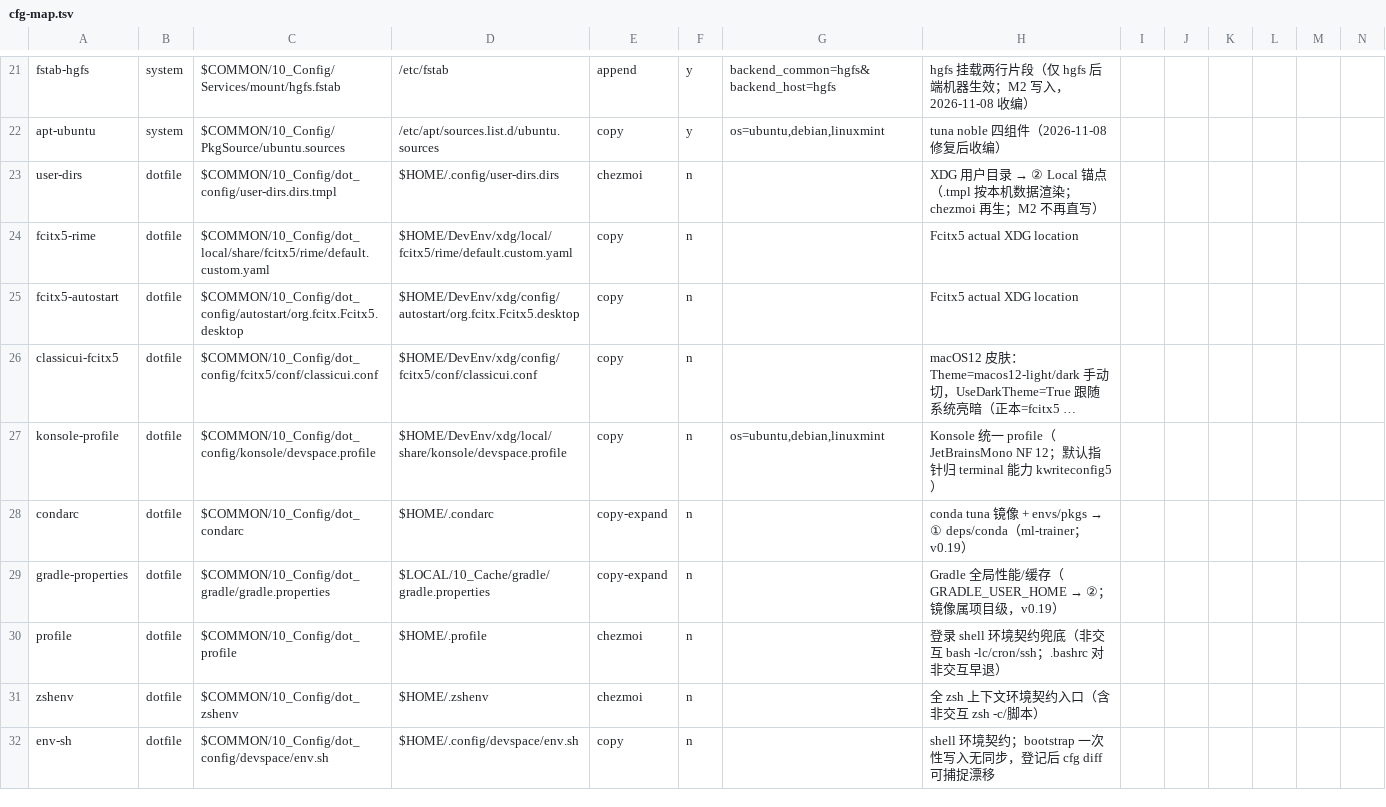
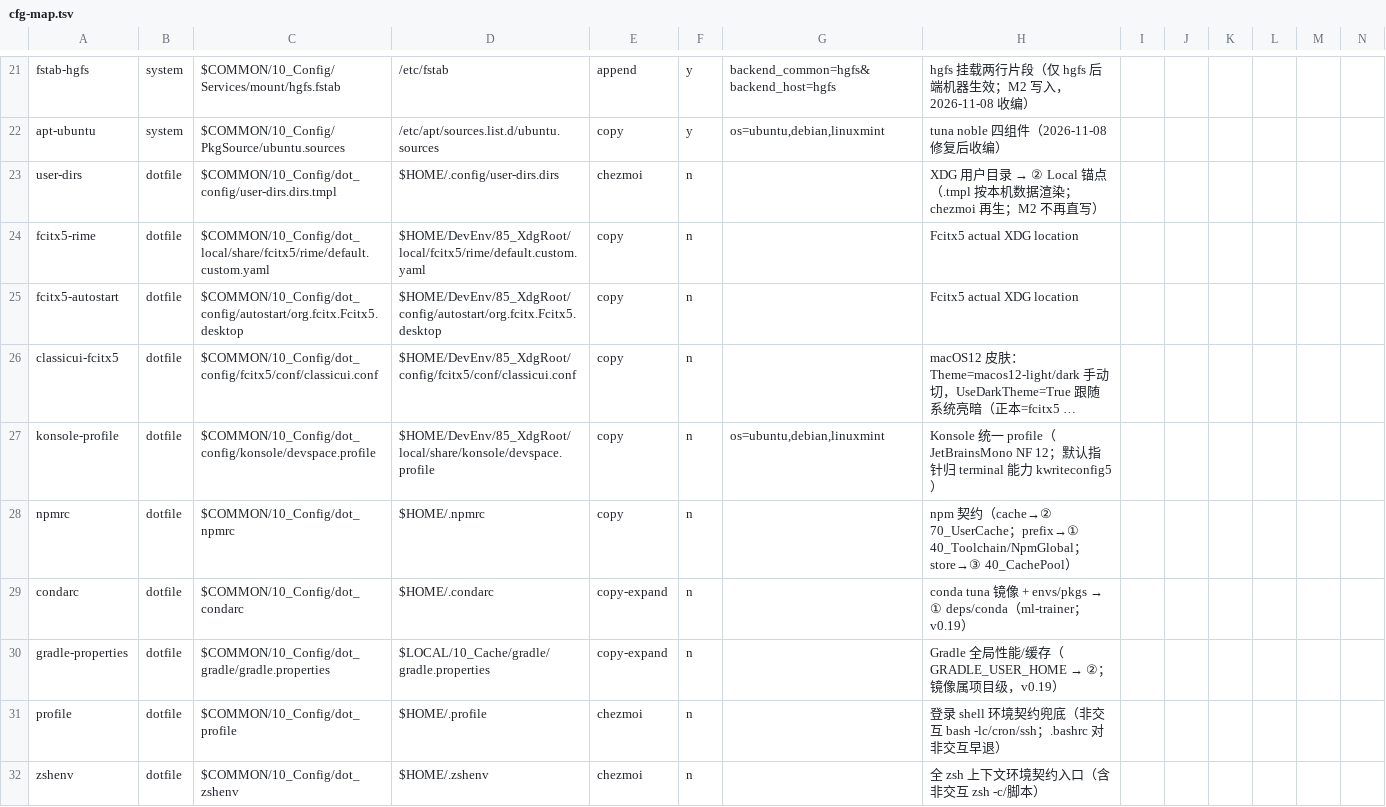
Before and after one commit to zhaoxuan-inside/BestDevEnv, a TSV file: modules/cfg/cfg-map.tsv, drawn as a sheet; only a part is shown, gaps mark what is left out; the shorter side is filled out with more unchanged rows; long unchanged cells end in …; the diff names each change by its address in the sheet, - before the commit and + after, or states it on an @@ line.

Commit message:
feat(migrate-B1B2B3): 全树改名引用同步（skeleton/probe/脚本/模板/cfg-map npmrc 行）+ dir-map 目标名 v2

```diff
--- a/modules/cfg/cfg-map.tsv
+++ b/modules/cfg/cfg-map.tsv
-D24: $HOME/DevEnv/xdg/local/fcitx5/rime/default.custom.yaml
+D24: $HOME/DevEnv/85_XdgRoot/local/fcitx5/rime/default.custom.yaml
-D25: $HOME/DevEnv/xdg/config/autostart/org.fcitx.Fcitx5.desktop
+D25: $HOME/DevEnv/85_XdgRoot/config/autostart/org.fcitx.Fcitx5.desktop
-D26: $HOME/DevEnv/xdg/config/fcitx5/conf/classicui.conf
+D26: $HOME/DevEnv/85_XdgRoot/config/fcitx5/conf/classicui.conf
-D27: $HOME/DevEnv/xdg/local/share/konsole/devspace.profile
+D27: $HOME/DevEnv/85_XdgRoot/local/share/konsole/devspace.profile
+row 28: npmrc | dotfile | $COMMON/10_Config/dot_npmrc | $HOME/.npmrc | copy | n |  | npm 契约（cache→② 70_UserCache；prefix→① 40_Toolchain/NpmGlobal；store→③ 40_CachePool）
```
Also changed, not shown: 52 other files.
